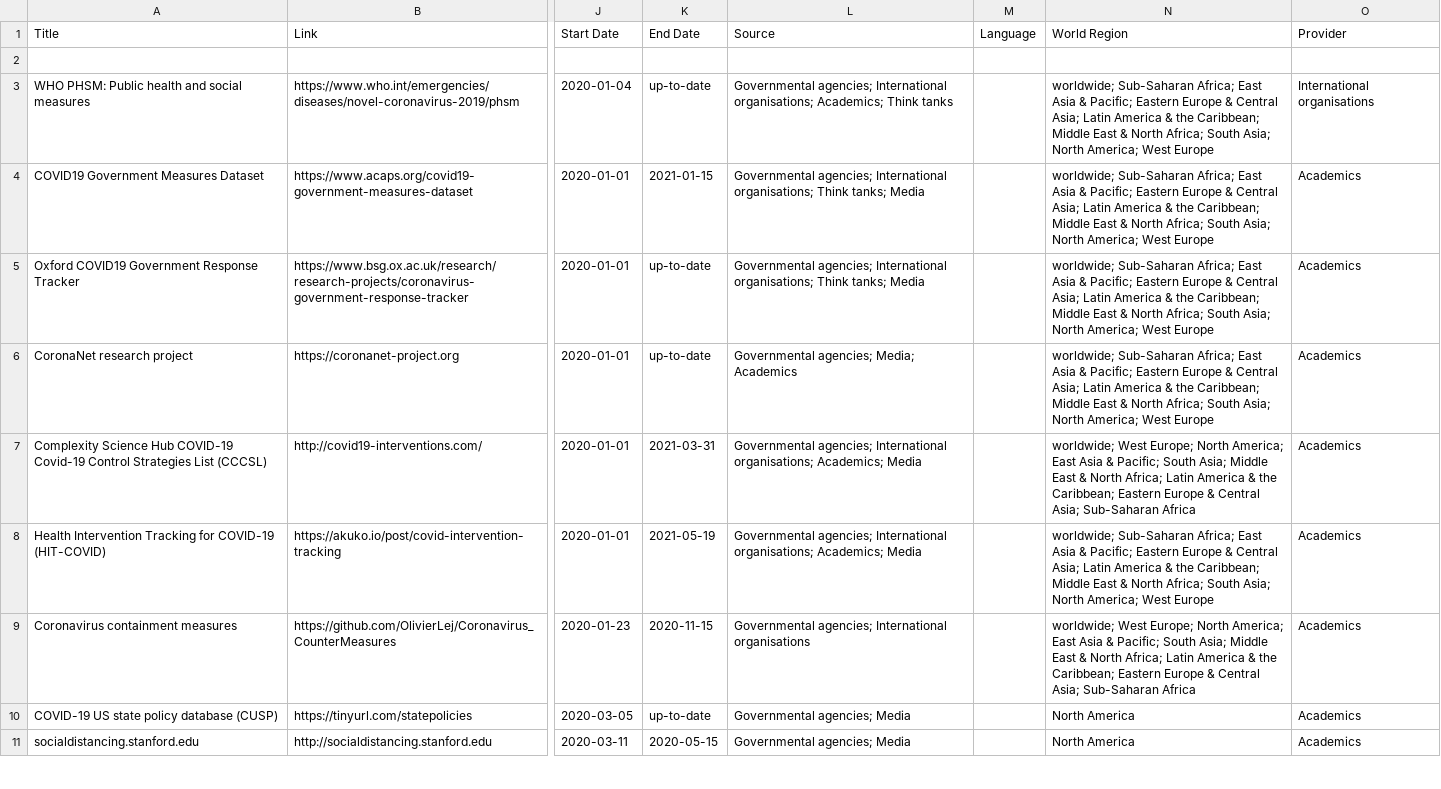
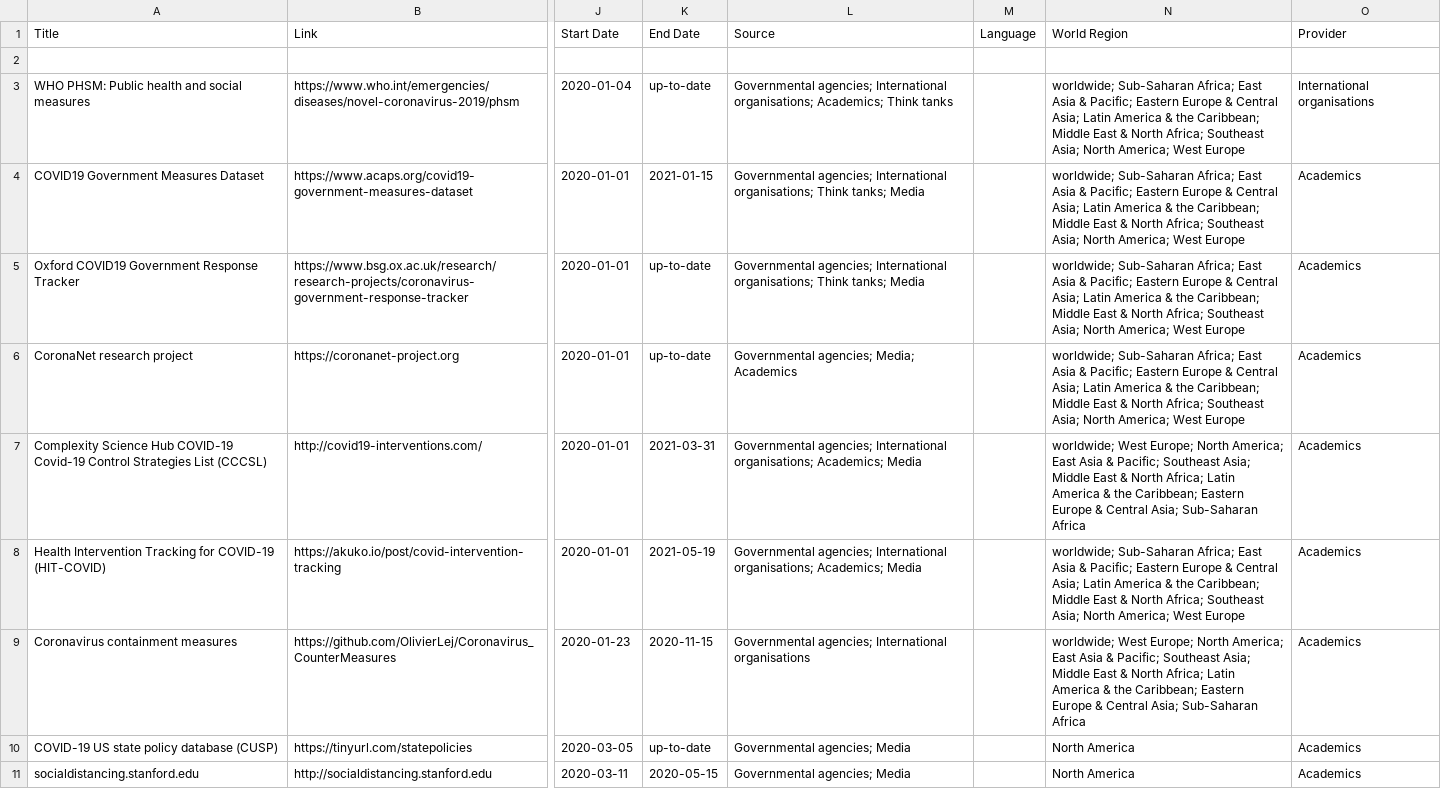
Before and after one commit to lukaslehner/supertracker, a CSV file: _data/trackers.csv, drawn as a sheet; only a part is shown, gaps mark what is left out; the diff covers the shown part only; the diff names each change by its address in the sheet, - before the commit and + after, or states it on an @@ line.

Commit message:
Update trackers.csv

```diff
--- a/_data/trackers.csv
+++ b/_data/trackers.csv
-N3:N6 (World Region): …North Africa; South Asia; North…
+N3:N6 (World Region): …North Africa; Southeast Asia; North…
-N7 (World Region): …& Pacific; South Asia; Middle…
+N7 (World Region): …& Pacific; Southeast Asia; Middle…
-N8 (World Region): …North Africa; South Asia; North…
+N8 (World Region): …North Africa; Southeast Asia; North…
-N9 (World Region): …& Pacific; South Asia; Middle…
+N9 (World Region): …& Pacific; Southeast Asia; Middle…
```
Also changed, not shown: 87 edited cells elsewhere in this file.
